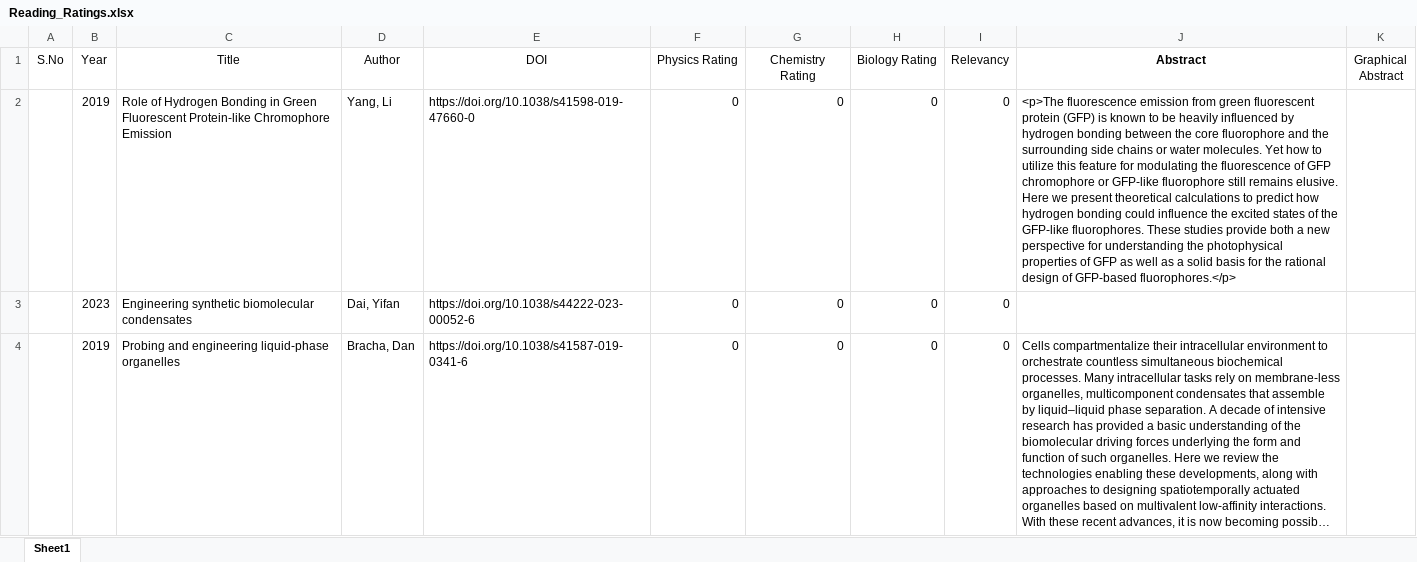
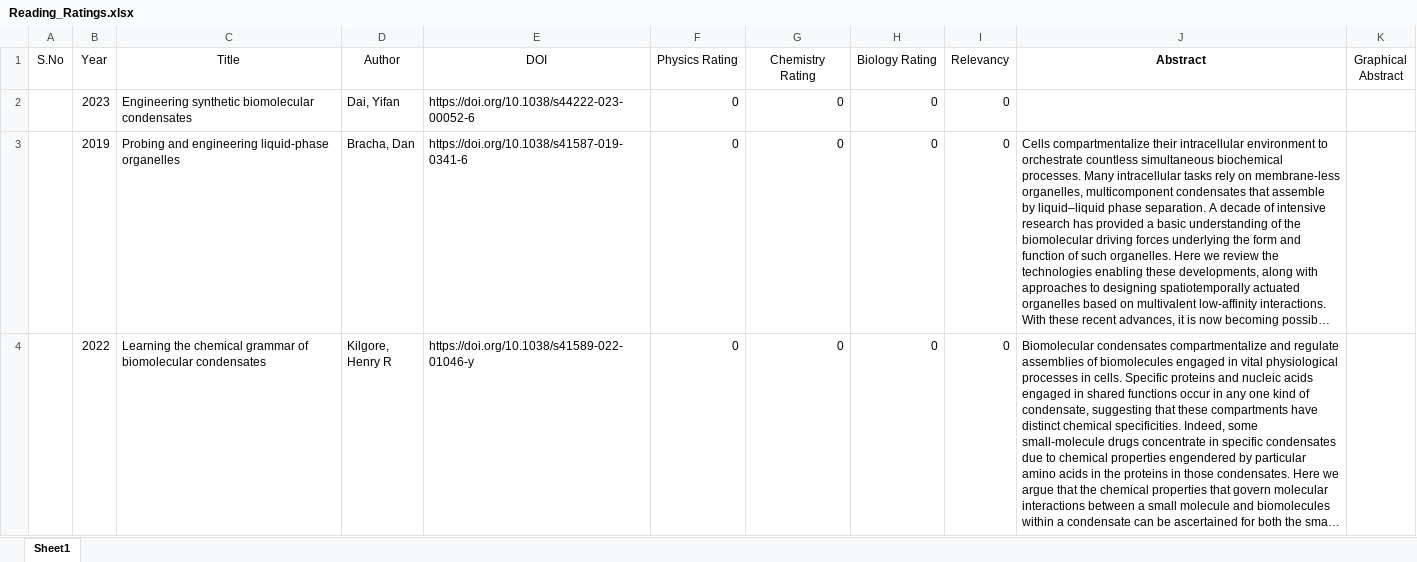
Before and after one commit to PaiSuryaDarshan/Mendeley_Manager_Rating, an Excel workbook: Reading_Ratings.xlsx, sheet Sheet1, drawn as a sheet; only a part is shown; the shorter side is filled out with more unchanged rows; long unchanged cells end in …; values as stored, in another font and other column widths than the file's, no borders; conditional formats and table styles not drawn; the diff names each change by its address in the sheet, - before the commit and + after, or states it on an @@ line.

Commit message:
update Reading_Ratings.xlsx, export.xml and new.csv

```diff
--- a/Reading_Ratings.xlsx (sheet Sheet1)
+++ b/Reading_Ratings.xlsx (sheet Sheet1)
-row 2:  | 2019 | Role of Hydrogen Bonding in Green Fluorescent Protein-like Chromophore Emission | Yang, Li | https://doi.org/10.1038/s41598-019-47660-0 | 0 | 0 | 0 | 0 | <p>The fluorescence emission from green fluorescent protein (GFP) is known to be heavily influenced by hydrogen bonding between the core fluorophore and the surrounding side chains or water molecules. Yet how to utilize this feature for modulating the fluorescence of GFP chromophore or GFP-like fluorophore still remains elusive. Here we present theoretical calculations to predict how hydrogen bonding could influence the excited states of the GFP-like fluorophores. These studies provide both a new perspective for understanding the photophysical properties of GFP as well as a solid basis for the rational design of GFP-based fluorophores.</p>
```
Also changed, not shown: 2 other files.
